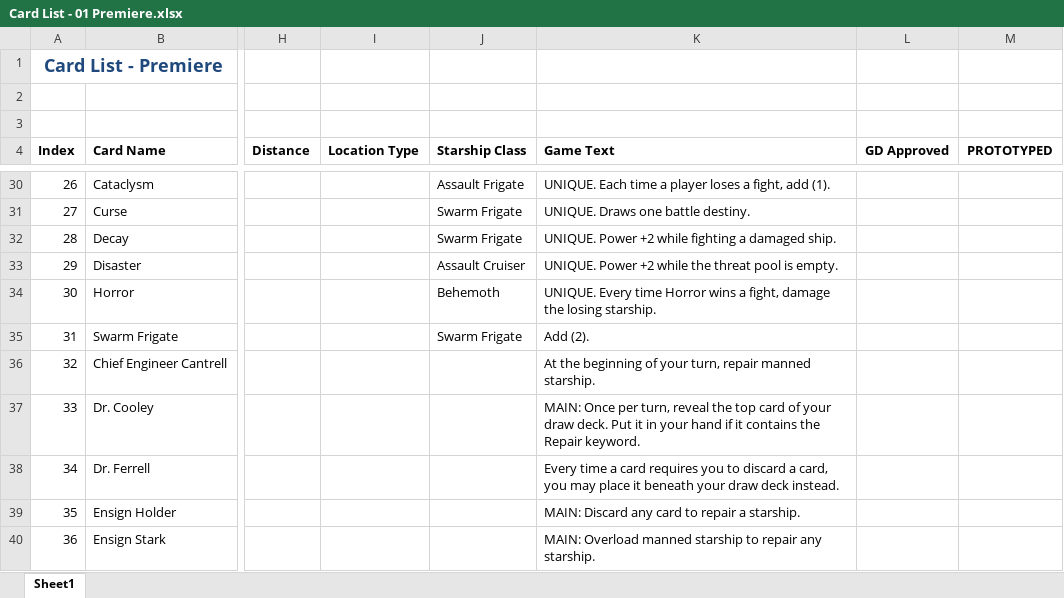
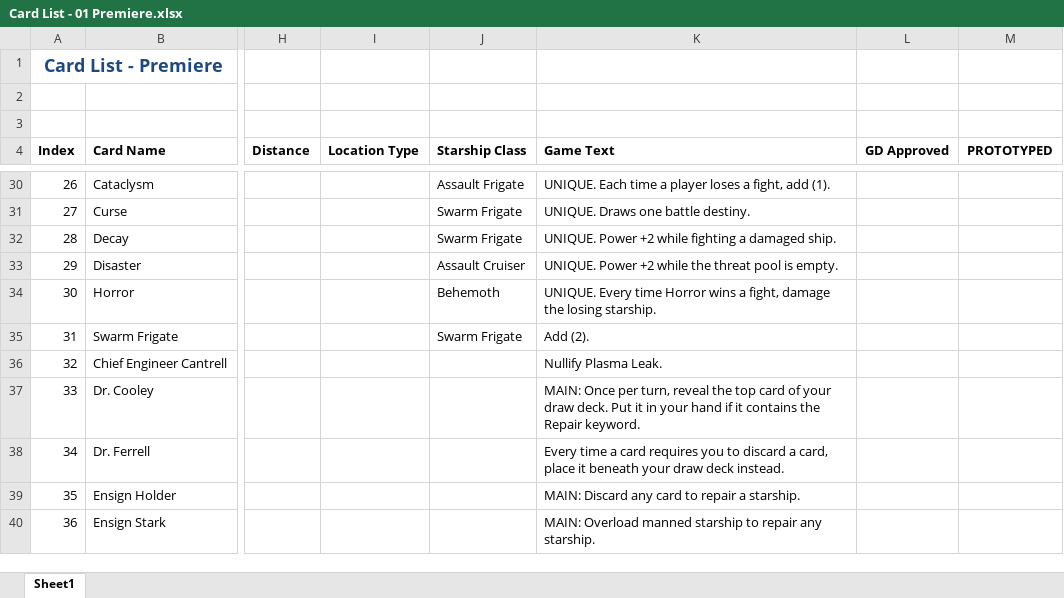
Before and after one commit to npruehs/pinned-down, an Excel workbook: Documents/Card Lists/Card List - 01 Premiere.xlsx, sheet Sheet1, drawn as a sheet; only a part is shown, gaps mark what is left out; values as stored, in another font and other column widths than the file's, no borders; the diff covers the shown part only; the diff names each change by its address in the sheet, - before the commit and + after, or states it on an @@ line.

Commit message:
CHANGED: Cards - Revised card list for next playtesting session.

```diff
--- a/Documents/Card Lists/Card List - 01 Premiere.xlsx (sheet Sheet1)
+++ b/Documents/Card Lists/Card List - 01 Premiere.xlsx (sheet Sheet1)
-K36 (Game Text): At the beginning of your turn, repair manned starship.
+K36 (Game Text): Nullify Plasma Leak.
-K38 (Game Text): …a card, you may place it…
+K38 (Game Text): …a card, place it…
```
Also changed, not shown: 2 removed rows, 16 edited cells and row numbers in column A elsewhere in this sheet.
